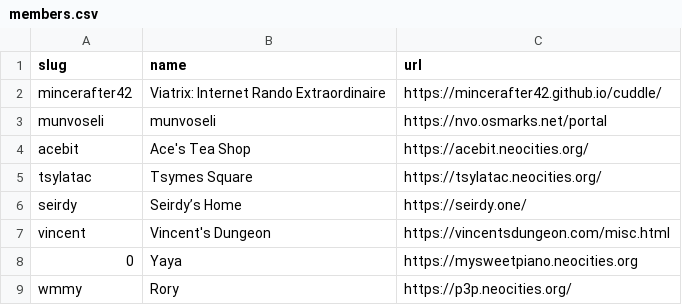
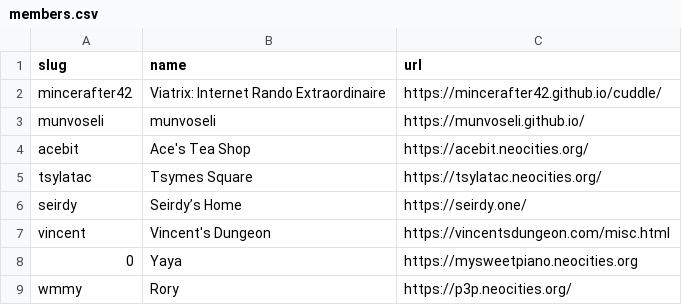
Before and after one commit to mincerafter42/cuddler-webring, a CSV file: _data/members.csv, drawn as a sheet; only a part is shown.

Commit message:
Updated munvoseli's url

```diff
--- a/_data/members.csv
+++ b/_data/members.csv
@@ -2,3 +2,3 @@ slug,name,url
 mincerafter42,"Viatrix: Internet Rando Extraordinaire",https://mincerafter42.github.io/cuddle/
-munvoseli,"munvoseli",https://nvo.osmarks.net/portal
+munvoseli,"munvoseli",https://munvoseli.github.io/
 acebit,"Ace's Tea Shop",https://acebit.neocities.org/
```
